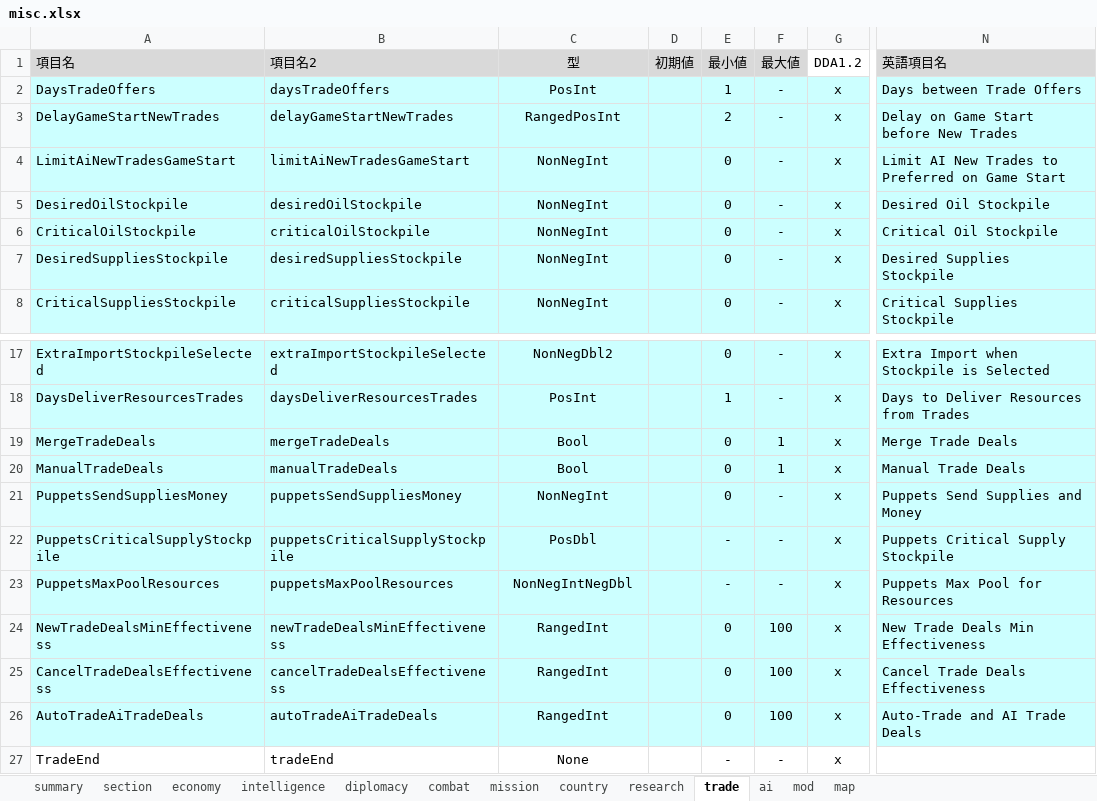
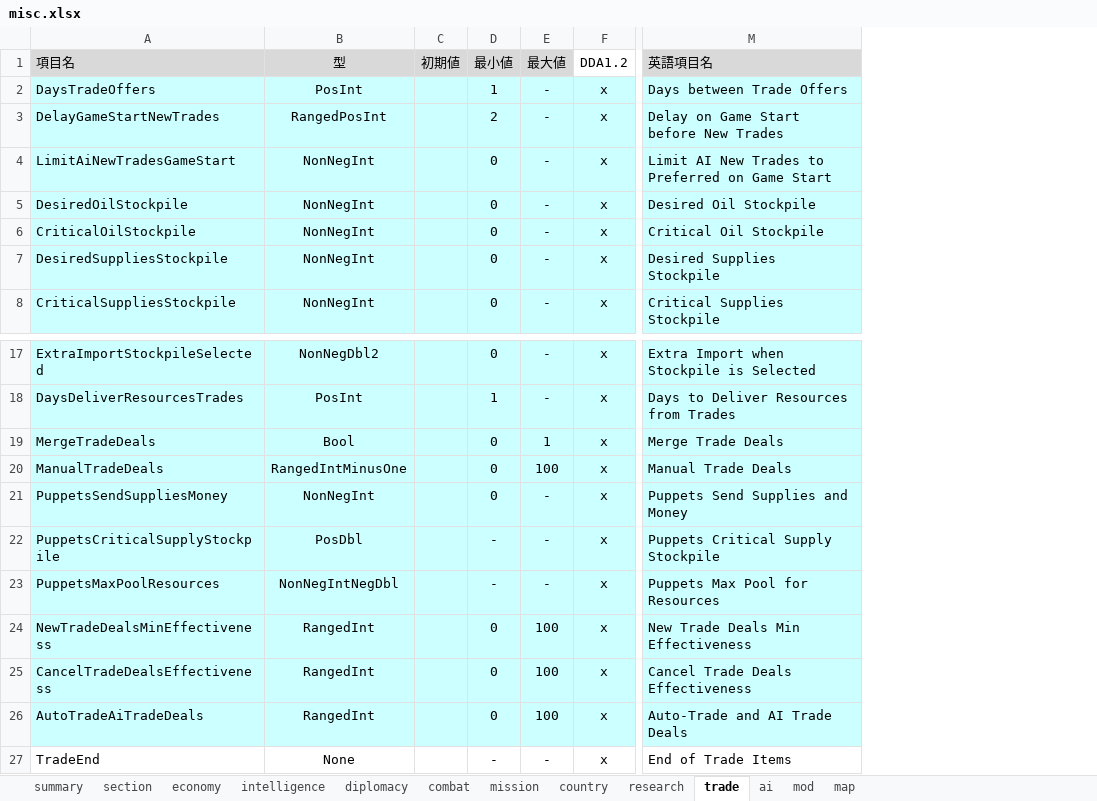
Before and after one commit to nkodama/HoI2Editor, an Excel workbook: HoI2Editor/Documents/misc.xlsx, sheet trade, drawn as a sheet; only a part is shown, gaps mark what is left out; values as stored, in another font and other column widths than the file's, no borders; removed rows and columns are numbered as before the commit, all else as after; the diff names each change by its address in the sheet, - before the commit and + after, or states it on an @@ line.

```diff
--- a/HoI2Editor/Documents/misc.xlsx (sheet trade)
+++ b/HoI2Editor/Documents/misc.xlsx (sheet trade)
-column B (項目名2), rows 2-8: daysTradeOffers | delayGameStartNewTrades | limitAiNewTradesGameStart | desiredOilStockpile | criticalOilStockpile | desiredSuppliesStockpile | criticalSuppliesStockpile; rows 17-27: extraImportStockpileSelected | daysDeliverResourcesTrades | mergeTradeDeals | manualTradeDeals | puppetsSendSuppliesMoney | puppetsCriticalSupplyStockpile | puppetsMaxPoolResources | newTradeDealsMinEffectiveness | cancelTradeDealsEffectiveness | autoTradeAiTradeDeals | tradeEnd
-B20 (型): Bool
+B20 (型): RangedIntMinusOne
-E20 (最大値): 1
+E20 (最大値): 100
-M27 (英語項目名): (empty)
+M27 (英語項目名): End of Trade Items
```
Also changed, not shown: sheet economy, sheet mod, sheet intelligence, sheet map, sheet diplomacy, sheet research, 4 more sheets, hidden cells.
